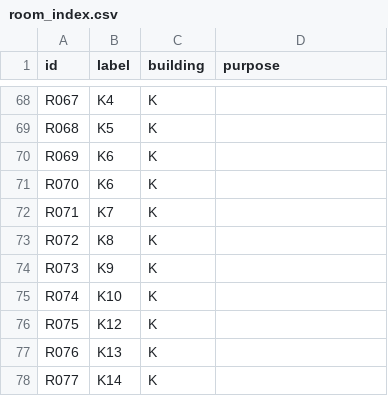
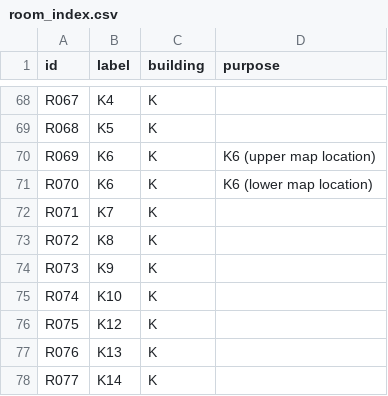
Before and after one commit to Ctrlcctrlvisthebest/GunnMap, a CSV file: room_index.csv, drawn as a sheet; only a part is shown, gaps mark what is left out.

```diff
--- a/room_index.csv
+++ b/room_index.csv
@@ -69,4 +69,4 @@ R067,K4,K,
 R068,K5,K,
-R069,K6,K,
-R070,K6,K,
+R069,K6,K,K6 (upper map location)
+R070,K6,K,K6 (lower map location)
 R071,K7,K,
```
Also changed, not shown: 25 other files.
